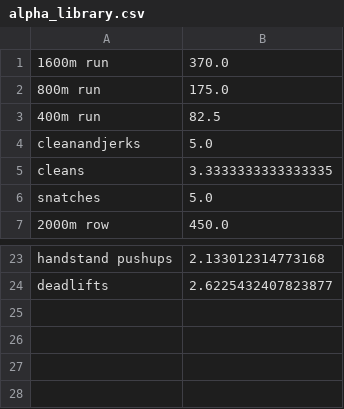
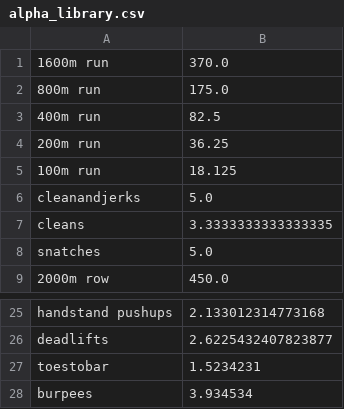
Before and after one commit to mikeyling18/CrossFit-Predictor, a CSV file: Data/alpha_library.csv, drawn as a sheet; only a part is shown, gaps mark what is left out.

```diff
--- a/Data/alpha_library.csv
+++ b/Data/alpha_library.csv
@@ -3,2 +3,4 @@
 400m run, 82.5
+200m run, 36.25
+100m run, 18.125
 cleanandjerks, 5.0
@@ -24 +26,3 @@ handstand pushups, 2.133012314773168
 deadlifts, 2.6225432407823877
+toestobar, 1.5234231
+burpees, 3.934534
```
Also changed, not shown: 4 other files.
